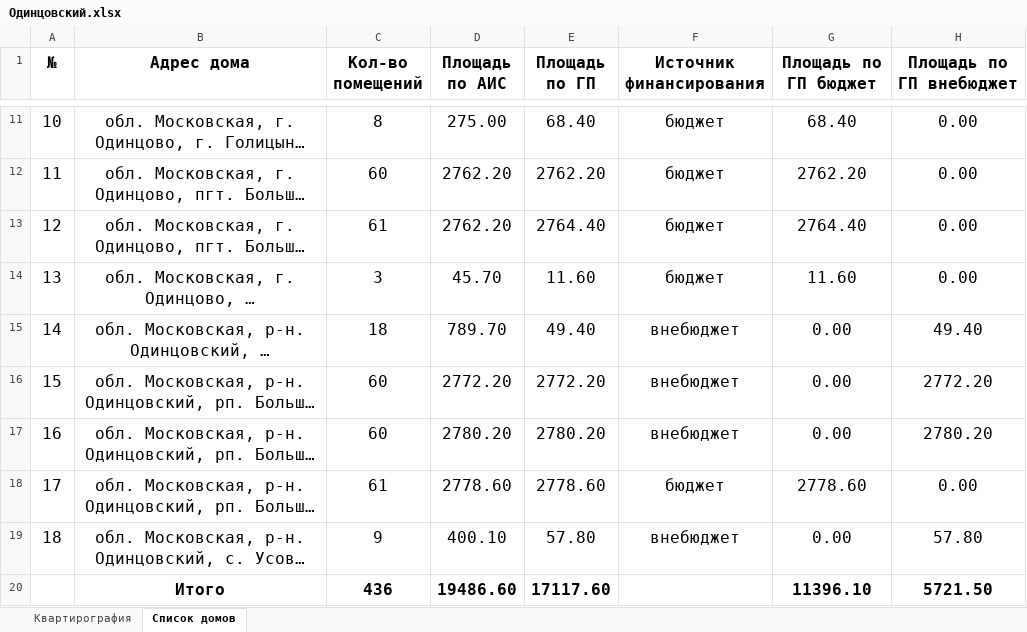
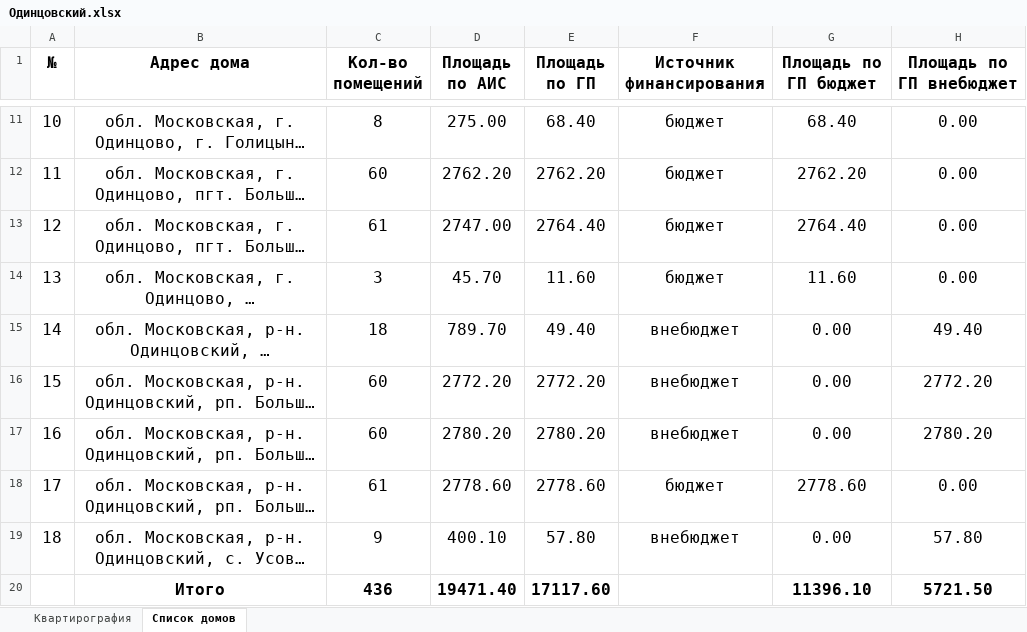
Before and after one commit to georgedzhanaev-eng/RASSELENIE, an Excel workbook: files/Одинцовский.xlsx, sheet Список домов, drawn as a sheet; only a part is shown, gaps mark what is left out; long unchanged cells end in …; values as stored, in another font and other column widths than the file's, no borders; the diff names each change by its address in the sheet, - before the commit and + after, or states it on an @@ line.

```diff
--- a/files/Одинцовский.xlsx (sheet Список домов)
+++ b/files/Одинцовский.xlsx (sheet Список домов)
-D13 (Площадь по АИС): 2762.20
+D13 (Площадь по АИС): 2747.00
-D20 (Площадь по АИС): 19486.60
+D20 (Площадь по АИС): 19471.40
```
Also changed, not shown: sheet Квартирография, hidden cells.
